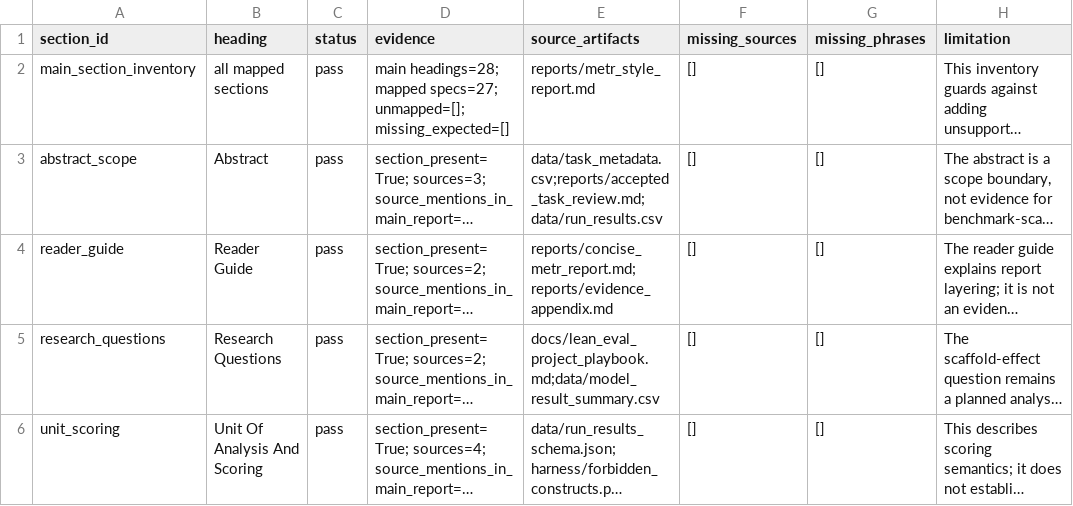
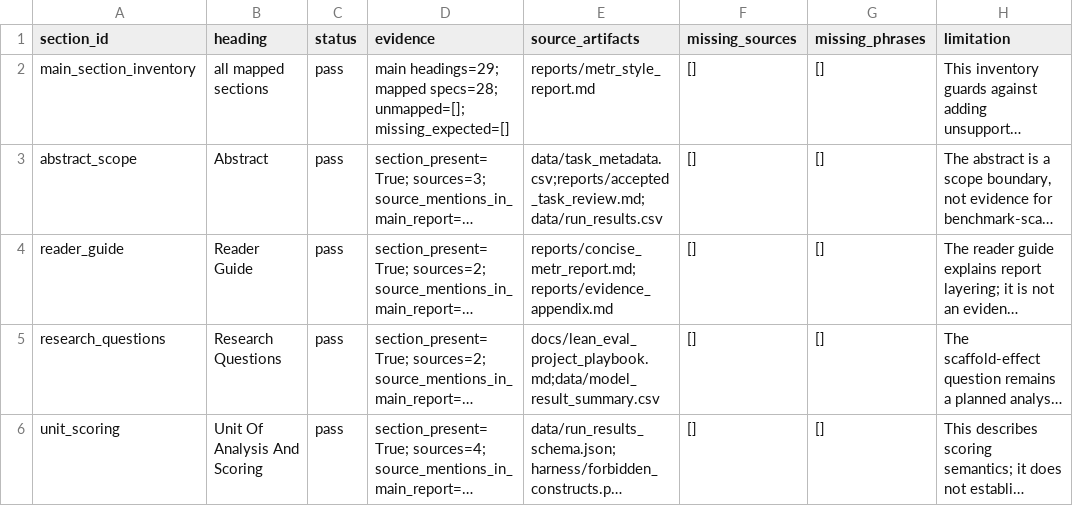
Before and after one commit to sebastian-griego/lean-time-horizon, a CSV file: data/report_source_traceability.csv, drawn as a sheet; only a part is shown; long unchanged cells end in …; the diff covers the shown part only; the diff names each change by its address in the sheet, - before the commit and + after, or states it on an @@ line.

```diff
--- a/data/report_source_traceability.csv
+++ b/data/report_source_traceability.csv
-D2 (evidence): main headings=28; mapped specs=27; unmapped=[]; missing_expected=[]
+D2 (evidence): main headings=29; mapped specs=28; unmapped=[]; missing_expected=[]
```
Also changed, not shown: 1 added row and 2 edited cells elsewhere in this file, data/benchmark_requirements.csv, data/claim_authorization_matrix.csv, 39 other files.
